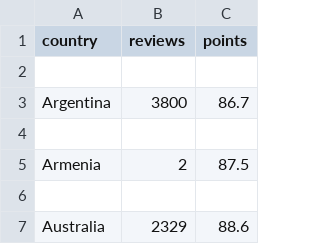
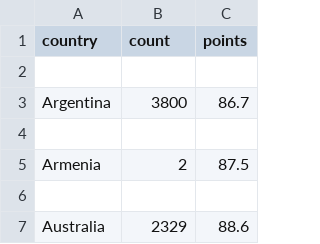
Before and after one commit to CLCK-Data-May2023/wine-reviews-exercise-johnink, a CSV file: data/reviews-per-country.csv, drawn as a sheet; only a part is shown.

```diff
--- a/data/reviews-per-country.csv
+++ b/data/reviews-per-country.csv
@@ -1,2 +1,2 @@
-country,reviews,points
+country,count,points
 
```
Also changed, not shown: 1 other file.
